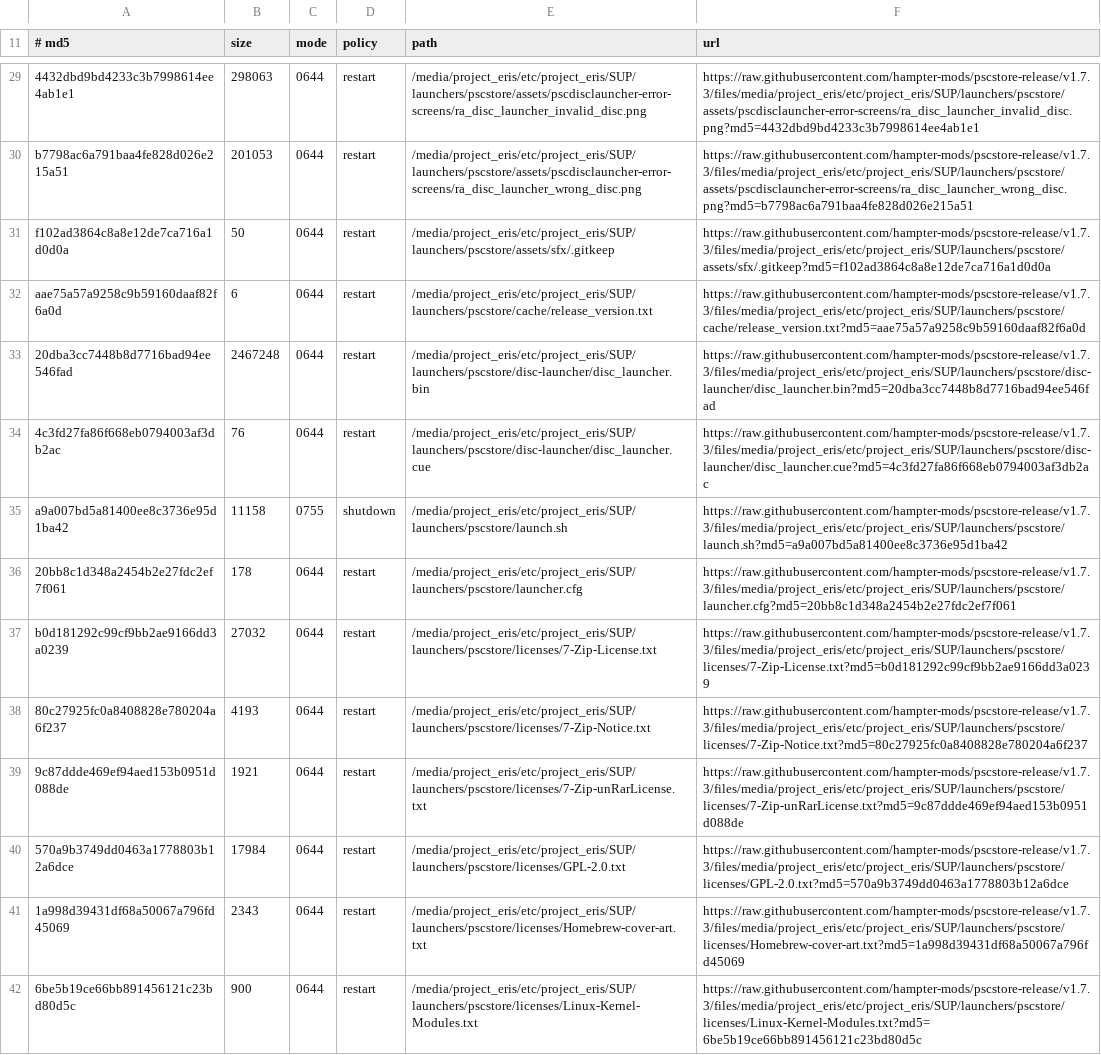
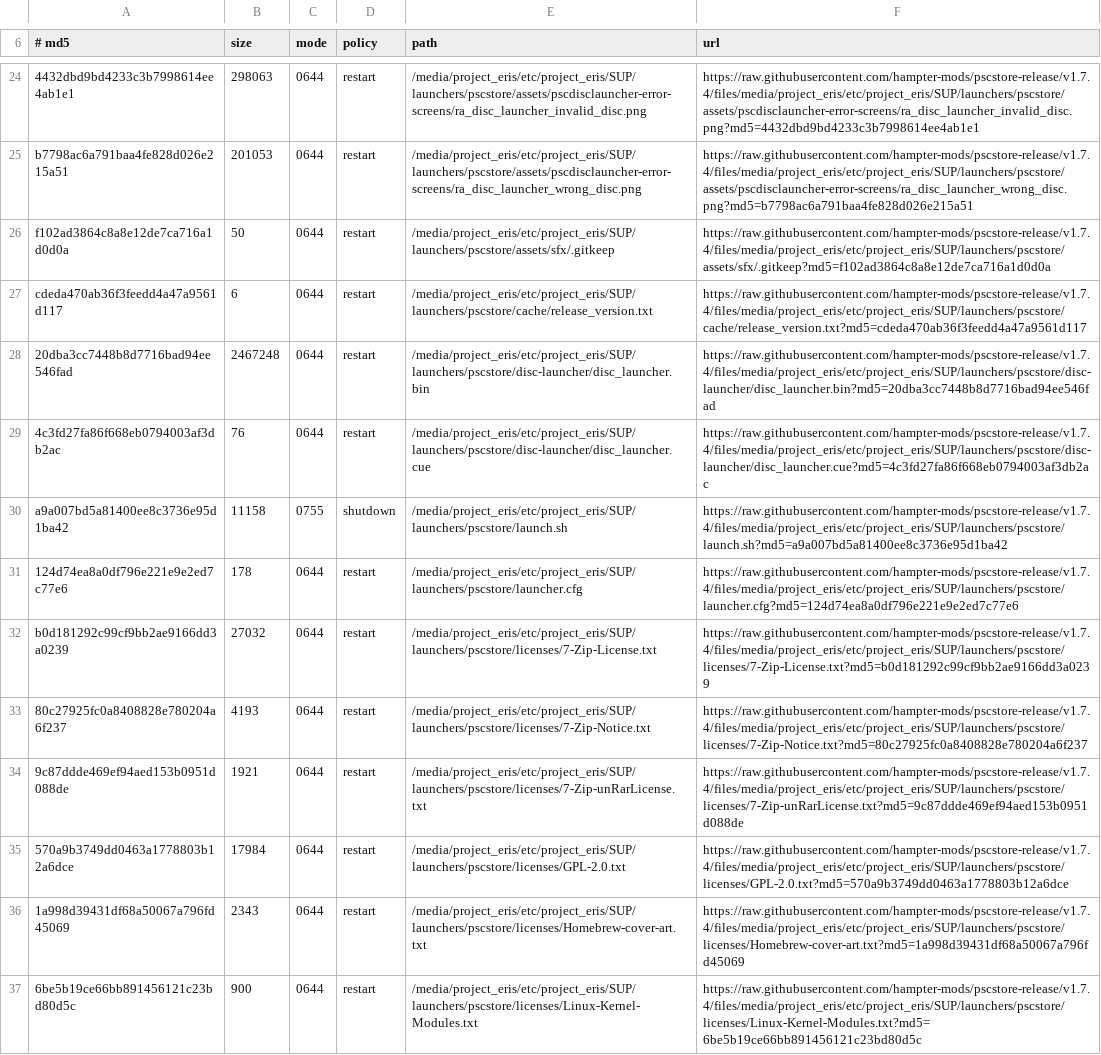
Before and after one commit to hampter-mods/pscstore-release, a TSV file: manifest.tsv, drawn as a sheet; only a part is shown, gaps mark what is left out; addresses are those after the commit; the diff covers the shown part only; the diff names each change by its address in the sheet, - before the commit and + after, or states it on an @@ line.

Commit message:
PSC Store update release 1.7.4
• Disc launcher RetroArch handling was updated so disc launches can follow the same title.cfg override path as stock PS1 games.
• Added pcsx_rearmed_discproject.info so the discproject core has proper RetroArch metadata.
• Uninstall cleanup now removes the discproject .info file as well.

```diff
--- a/manifest.tsv
+++ b/manifest.tsv
-F24 (url): https://raw.githubusercontent.com/hampter-mods/pscstore-release/v1.7.3/files/media/project_eris/etc/project_eris/SUP/launchers/pscstore/assets/pscdisclauncher-error-screens/ra_disc_launcher_invalid_disc.png?md5=4432dbd9bd4233c3b7998614ee4ab1e1
+F24 (url): https://raw.githubusercontent.com/hampter-mods/pscstore-release/v1.7.4/files/media/project_eris/etc/project_eris/SUP/launchers/pscstore/assets/pscdisclauncher-error-screens/ra_disc_launcher_invalid_disc.png?md5=4432dbd9bd4233c3b7998614ee4ab1e1
-F25 (url): https://raw.githubusercontent.com/hampter-mods/pscstore-release/v1.7.3/files/media/project_eris/etc/project_eris/SUP/launchers/pscstore/assets/pscdisclauncher-error-screens/ra_disc_launcher_wrong_disc.png?md5=b7798ac6a791baa4fe828d026e215a51
+F25 (url): https://raw.githubusercontent.com/hampter-mods/pscstore-release/v1.7.4/files/media/project_eris/etc/project_eris/SUP/launchers/pscstore/assets/pscdisclauncher-error-screens/ra_disc_launcher_wrong_disc.png?md5=b7798ac6a791baa4fe828d026e215a51
-F26 (url): https://raw.githubusercontent.com/hampter-mods/pscstore-release/v1.7.3/files/media/project_eris/etc/project_eris/SUP/launchers/pscstore/assets/sfx/.gitkeep?md5=f102ad3864c8a8e12de7ca716a1d0d0a
+F26 (url): https://raw.githubusercontent.com/hampter-mods/pscstore-release/v1.7.4/files/media/project_eris/etc/project_eris/SUP/launchers/pscstore/assets/sfx/.gitkeep?md5=f102ad3864c8a8e12de7ca716a1d0d0a
-A27 (# md5): aae75a57a9258c9b59160daaf82f6a0d
+A27 (# md5): cdeda470ab36f3feedd4a47a9561d117
-F27 (url): https://raw.githubusercontent.com/hampter-mods/pscstore-release/v1.7.3/files/media/project_eris/etc/project_eris/SUP/launchers/pscstore/cache/release_version.txt?md5=aae75a57a9258c9b59160daaf82f6a0d
+F27 (url): https://raw.githubusercontent.com/hampter-mods/pscstore-release/v1.7.4/files/media/project_eris/etc/project_eris/SUP/launchers/pscstore/cache/release_version.txt?md5=cdeda470ab36f3feedd4a47a9561d117
-F28 (url): https://raw.githubusercontent.com/hampter-mods/pscstore-release/v1.7.3/files/media/project_eris/etc/project_eris/SUP/launchers/pscstore/disc-launcher/disc_launcher.bin?md5=20dba3cc7448b8d7716bad94ee546fad
+F28 (url): https://raw.githubusercontent.com/hampter-mods/pscstore-release/v1.7.4/files/media/project_eris/etc/project_eris/SUP/launchers/pscstore/disc-launcher/disc_launcher.bin?md5=20dba3cc7448b8d7716bad94ee546fad
-F29 (url): https://raw.githubusercontent.com/hampter-mods/pscstore-release/v1.7.3/files/media/project_eris/etc/project_eris/SUP/launchers/pscstore/disc-launcher/disc_launcher.cue?md5=4c3fd27fa86f668eb0794003af3db2ac
+F29 (url): https://raw.githubusercontent.com/hampter-mods/pscstore-release/v1.7.4/files/media/project_eris/etc/project_eris/SUP/launchers/pscstore/disc-launcher/disc_launcher.cue?md5=4c3fd27fa86f668eb0794003af3db2ac
-F30 (url): https://raw.githubusercontent.com/hampter-mods/pscstore-release/v1.7.3/files/media/project_eris/etc/project_eris/SUP/launchers/pscstore/launch.sh?md5=a9a007bd5a81400ee8c3736e95d1ba42
+F30 (url): https://raw.githubusercontent.com/hampter-mods/pscstore-release/v1.7.4/files/media/project_eris/etc/project_eris/SUP/launchers/pscstore/launch.sh?md5=a9a007bd5a81400ee8c3736e95d1ba42
-A31 (# md5): 20bb8c1d348a2454b2e27fdc2ef7f061
+A31 (# md5): 124d74ea8a0df796e221e9e2ed7c77e6
-F31 (url): https://raw.githubusercontent.com/hampter-mods/pscstore-release/v1.7.3/files/media/project_eris/etc/project_eris/SUP/launchers/pscstore/launcher.cfg?md5=20bb8c1d348a2454b2e27fdc2ef7f061
+F31 (url): https://raw.githubusercontent.com/hampter-mods/pscstore-release/v1.7.4/files/media/project_eris/etc/project_eris/SUP/launchers/pscstore/launcher.cfg?md5=124d74ea8a0df796e221e9e2ed7c77e6
-F32 (url): https://raw.githubusercontent.com/hampter-mods/pscstore-release/v1.7.3/files/media/project_eris/etc/project_eris/SUP/launchers/pscstore/licenses/7-Zip-License.txt?md5=b0d181292c99cf9bb2ae9166dd3a0239
+F32 (url): https://raw.githubusercontent.com/hampter-mods/pscstore-release/v1.7.4/files/media/project_eris/etc/project_eris/SUP/launchers/pscstore/licenses/7-Zip-License.txt?md5=b0d181292c99cf9bb2ae9166dd3a0239
-F33 (url): https://raw.githubusercontent.com/hampter-mods/pscstore-release/v1.7.3/files/media/project_eris/etc/project_eris/SUP/launchers/pscstore/licenses/7-Zip-Notice.txt?md5=80c27925fc0a8408828e780204a6f237
+F33 (url): https://raw.githubusercontent.com/hampter-mods/pscstore-release/v1.7.4/files/media/project_eris/etc/project_eris/SUP/launchers/pscstore/licenses/7-Zip-Notice.txt?md5=80c27925fc0a8408828e780204a6f237
-F34 (url): https://raw.githubusercontent.com/hampter-mods/pscstore-release/v1.7.3/files/media/project_eris/etc/project_eris/SUP/launchers/pscstore/licenses/7-Zip-unRarLicense.txt?md5=9c87ddde469ef94aed153b0951d088de
+F34 (url): https://raw.githubusercontent.com/hampter-mods/pscstore-release/v1.7.4/files/media/project_eris/etc/project_eris/SUP/launchers/pscstore/licenses/7-Zip-unRarLicense.txt?md5=9c87ddde469ef94aed153b0951d088de
-F35 (url): https://raw.githubusercontent.com/hampter-mods/pscstore-release/v1.7.3/files/media/project_eris/etc/project_eris/SUP/launchers/pscstore/licenses/GPL-2.0.txt?md5=570a9b3749dd0463a1778803b12a6dce
+F35 (url): https://raw.githubusercontent.com/hampter-mods/pscstore-release/v1.7.4/files/media/project_eris/etc/project_eris/SUP/launchers/pscstore/licenses/GPL-2.0.txt?md5=570a9b3749dd0463a1778803b12a6dce
-F36 (url): https://raw.githubusercontent.com/hampter-mods/pscstore-release/v1.7.3/files/media/project_eris/etc/project_eris/SUP/launchers/pscstore/licenses/Homebrew-cover-art.txt?md5=1a998d39431df68a50067a796fd45069
+F36 (url): https://raw.githubusercontent.com/hampter-mods/pscstore-release/v1.7.4/files/media/project_eris/etc/project_eris/SUP/launchers/pscstore/licenses/Homebrew-cover-art.txt?md5=1a998d39431df68a50067a796fd45069
-F37 (url): https://raw.githubusercontent.com/hampter-mods/pscstore-release/v1.7.3/files/media/project_eris/etc/project_eris/SUP/launchers/pscstore/licenses/Linux-Kernel-Modules.txt?md5=6be5b19ce66bb891456121c23bd80d5c
+F37 (url): https://raw.githubusercontent.com/hampter-mods/pscstore-release/v1.7.4/files/media/project_eris/etc/project_eris/SUP/launchers/pscstore/licenses/Linux-Kernel-Modules.txt?md5=6be5b19ce66bb891456121c23bd80d5c
```
Also changed, not shown: 2 added rows, 5 removed rows and 71 edited cells elsewhere in this file, 6 other files.
